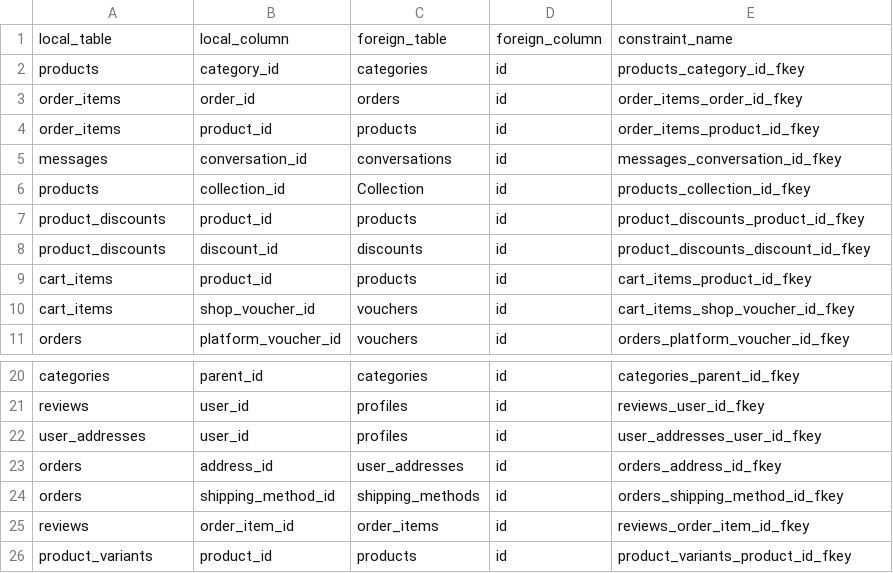
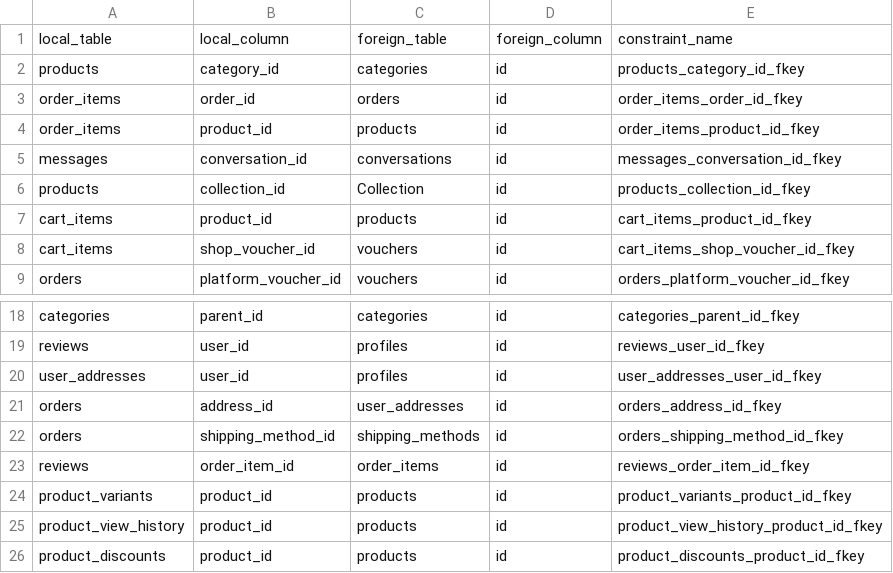
Before and after one commit to TrienChill/e-shop, a CSV file: supabase/migrations/Foreign Key.csv (was supabase/migrations/Supabase Snippet Foreign Key Column Mapping (Public Schema).csv), drawn as a sheet; only a part is shown, gaps mark what is left out.

```diff
--- a/supabase/migrations/Supabase Snippet Foreign Key Column Mapping (Public Schema).csv
+++ b/supabase/migrations/Foreign Key.csv
@@ -6,4 +6,2 @@ messages,conversation_id,conversations,id,messages_conversation_id_fkey
 products,collection_id,Collection,id,products_collection_id_fkey
-product_discounts,product_id,products,id,product_discounts_product_id_fkey
-product_discounts,discount_id,discounts,id,product_discounts_discount_id_fkey
 cart_items,product_id,products,id,cart_items_product_id_fkey
@@ -26 +24,3 @@ reviews,order_item_id,order_items,id,reviews_order_item_id_fkey
 product_variants,product_id,products,id,product_variants_product_id_fkey
+product_view_history,product_id,products,id,product_view_history_product_id_fkey
+product_discounts,product_id,products,id,product_discounts_product_id_fkey
```
Also changed, not shown: supabase/migrations/RLS Policies.csv, 16 other files.
